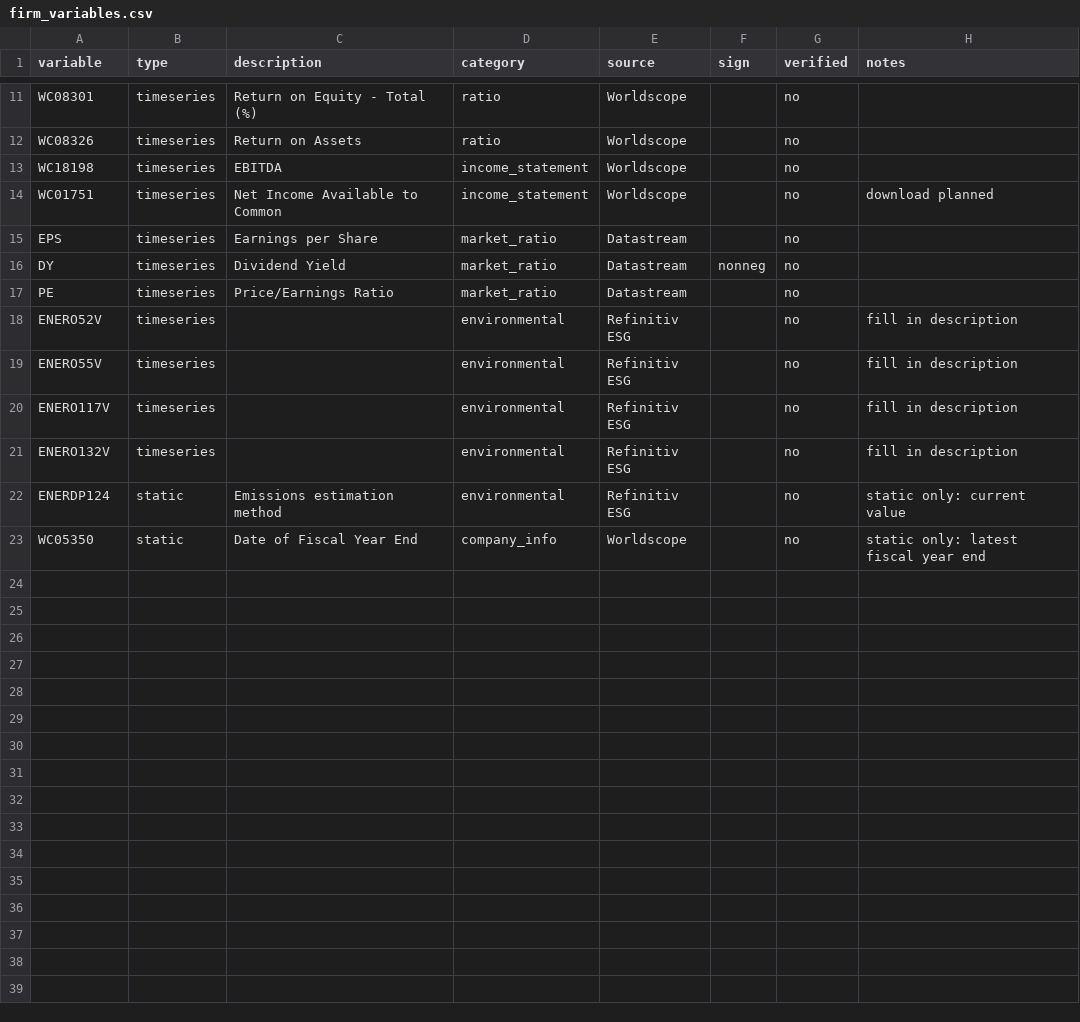
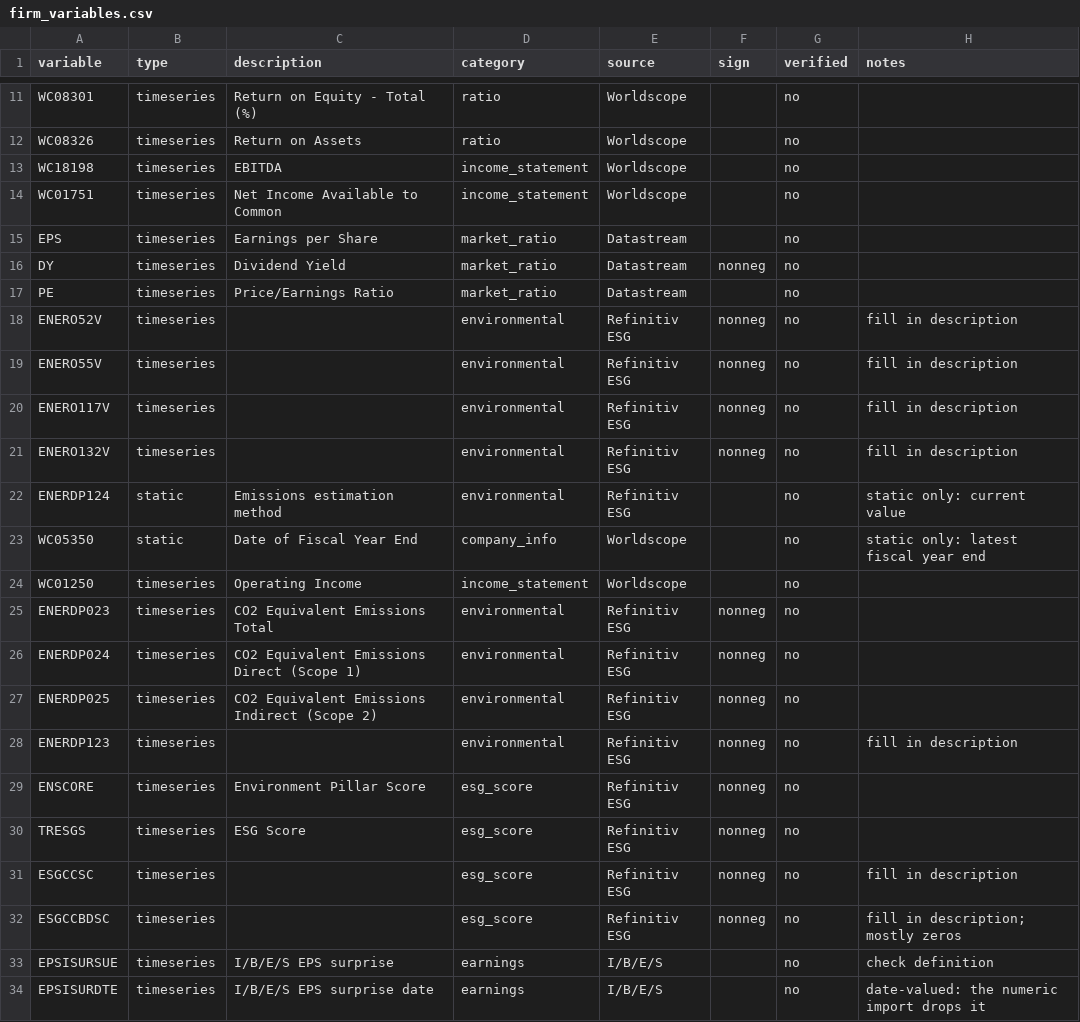
Before and after one commit to RalfKellner/datastream, a CSV file: config/firm_variables.csv, drawn as a sheet; only a part is shown, gaps mark what is left out.

```diff
--- a/config/firm_variables.csv
+++ b/config/firm_variables.csv
@@ -13,3 +13,3 @@ WC08326,timeseries,Return on Assets,ratio,Worldscope,,no,
 WC18198,timeseries,EBITDA,income_statement,Worldscope,,no,
-WC01751,timeseries,Net Income Available to Common,income_statement,Worldscope,,no,download planned
+WC01751,timeseries,Net Income Available to Common,income_statement,Worldscope,,no,
 EPS,timeseries,Earnings per Share,market_ratio,Datastream,,no,
@@ -17,7 +17,18 @@ DY,timeseries,Dividend Yield,market_ratio,Datastream,nonneg,no,
 PE,timeseries,Price/Earnings Ratio,market_ratio,Datastream,,no,
-ENERO52V,timeseries,,environmental,Refinitiv ESG,,no,fill in description
-ENERO55V,timeseries,,environmental,Refinitiv ESG,,no,fill in description
-ENERO117V,timeseries,,environmental,Refinitiv ESG,,no,fill in description
-ENERO132V,timeseries,,environmental,Refinitiv ESG,,no,fill in description
+ENERO52V,timeseries,,environmental,Refinitiv ESG,nonneg,no,fill in description
+ENERO55V,timeseries,,environmental,Refinitiv ESG,nonneg,no,fill in description
+ENERO117V,timeseries,,environmental,Refinitiv ESG,nonneg,no,fill in description
+ENERO132V,timeseries,,environmental,Refinitiv ESG,nonneg,no,fill in description
 ENERDP124,static,Emissions estimation method,environmental,Refinitiv ESG,,no,static only: current value
 WC05350,static,Date of Fiscal Year End,company_info,Worldscope,,no,static only: latest fiscal year end
+WC01250,timeseries,Operating Income,income_statement,Worldscope,,no,
+ENERDP023,timeseries,CO2 Equivalent Emissions Total,environmental,Refinitiv ESG,nonneg,no,
+ENERDP024,timeseries,CO2 Equivalent Emissions Direct (Scope 1),environmental,Refinitiv ESG,nonneg,no,
+ENERDP025,timeseries,CO2 Equivalent Emissions Indirect (Scope 2),environmental,Refinitiv ESG,nonneg,no,
+ENERDP123,timeseries,,environmental,Refinitiv ESG,nonneg,no,fill in description
+ENSCORE,timeseries,Environment Pillar Score,esg_score,Refinitiv ESG,nonneg,no,
+TRESGS,timeseries,ESG Score,esg_score,Refinitiv ESG,nonneg,no,
+ESGCCSC,timeseries,,esg_score,Refinitiv ESG,nonneg,no,fill in description
+ESGCCBDSC,timeseries,,esg_score,Refinitiv ESG,nonneg,no,fill in description; mostly zeros
+EPSISURSUE,timeseries,I/B/E/S EPS surprise,earnings,I/B/E/S,,no,check definition
+EPSISURDTE,timeseries,I/B/E/S EPS surprise date,earnings,I/B/E/S,,no,date-valued: the numeric import drops it
```
Also changed, not shown: config/firm_relations.csv, 5 other files.
